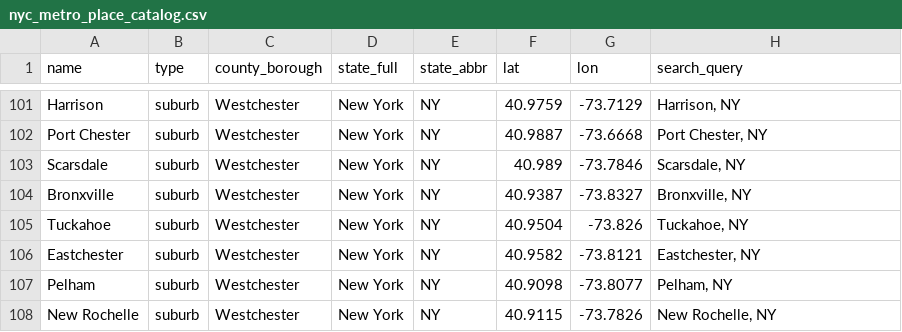
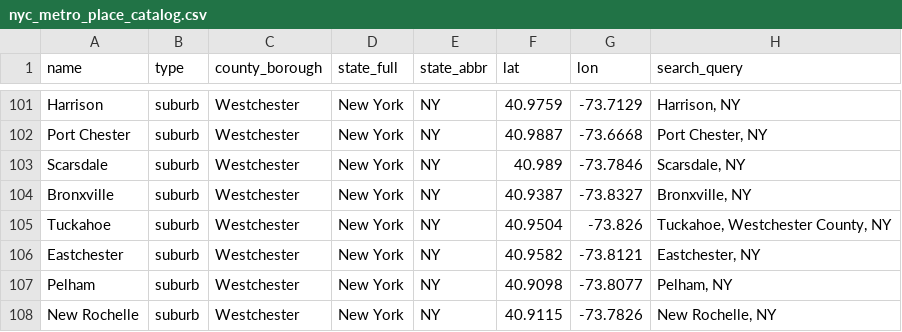
Before and after one commit to adamwrightstuff/home-fit, a CSV file: data/nyc_metro_place_catalog.csv, drawn as a sheet; only a part is shown, gaps mark what is left out.

```diff
--- a/data/nyc_metro_place_catalog.csv
+++ b/data/nyc_metro_place_catalog.csv
@@ -104,3 +104,3 @@ Scarsdale,suburb,Westchester,New York,NY,40.989,-73.7846,"Scarsdale, NY"
 Bronxville,suburb,Westchester,New York,NY,40.9387,-73.8327,"Bronxville, NY"
-Tuckahoe,suburb,Westchester,New York,NY,40.9504,-73.826,"Tuckahoe, NY"
+Tuckahoe,suburb,Westchester,New York,NY,40.9504,-73.826,"Tuckahoe, Westchester County, NY"
 Eastchester,suburb,Westchester,New York,NY,40.9582,-73.8121,"Eastchester, NY"
```
Also changed, not shown: data/austin_metro_place_catalog.csv, data/philadelphia_metro_place_catalog.csv, 4 other files.
